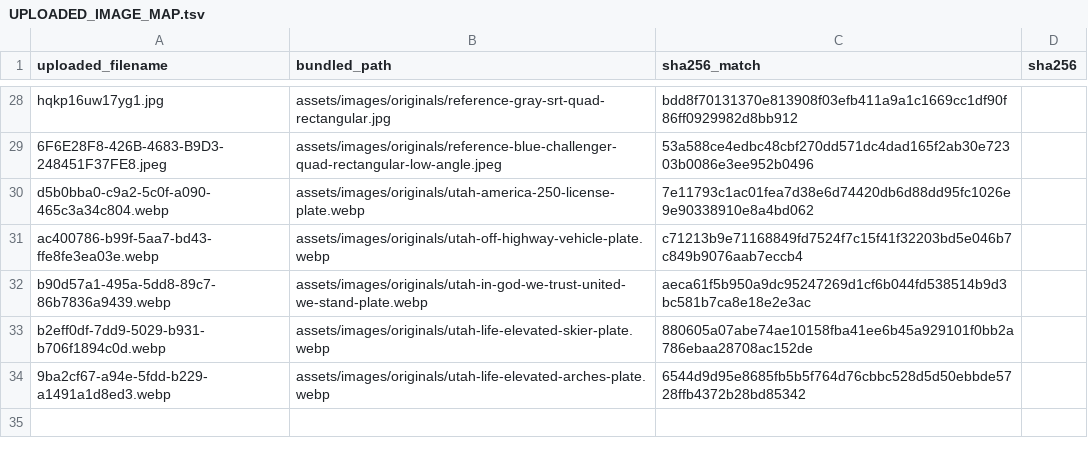
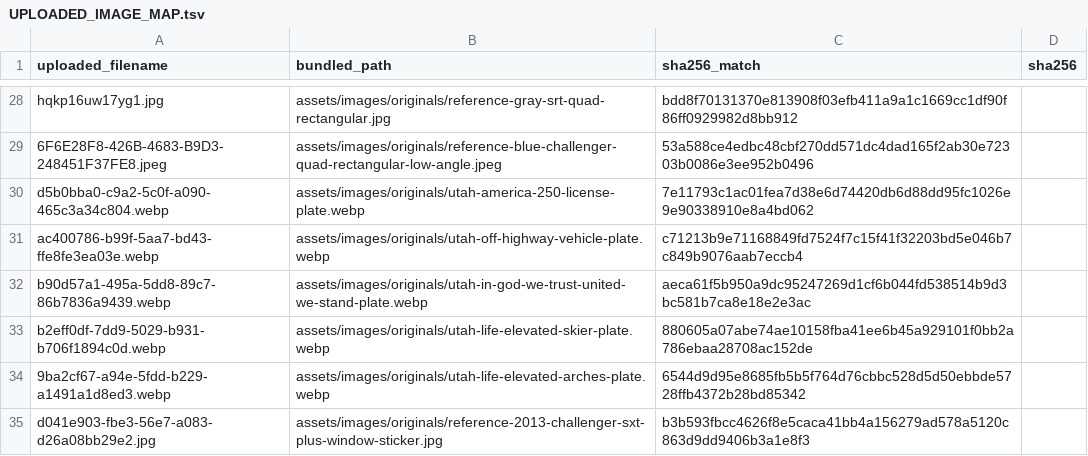
Before and after one commit to TriggerSmart/tyler-robinson-challenger, a TSV file: UPLOADED_IMAGE_MAP.tsv, drawn as a sheet; only a part is shown, gaps mark what is left out; the diff names each change by its address in the sheet, - before the commit and + after, or states it on an @@ line.

Commit message:
Add files via upload

```diff
--- a/UPLOADED_IMAGE_MAP.tsv
+++ b/UPLOADED_IMAGE_MAP.tsv
+row 35: d041e903-fbe3-56e7-a083-d26a08bb29e2.jpg | assets/images/originals/reference-2013-challenger-sxt-plus-window-sticker.jpg | b3b593fbcc4626f8e5caca41bb4a156279ad578a5120c863d9dd9406b3a1e8f3
```
Also changed, not shown: 3 other files.
